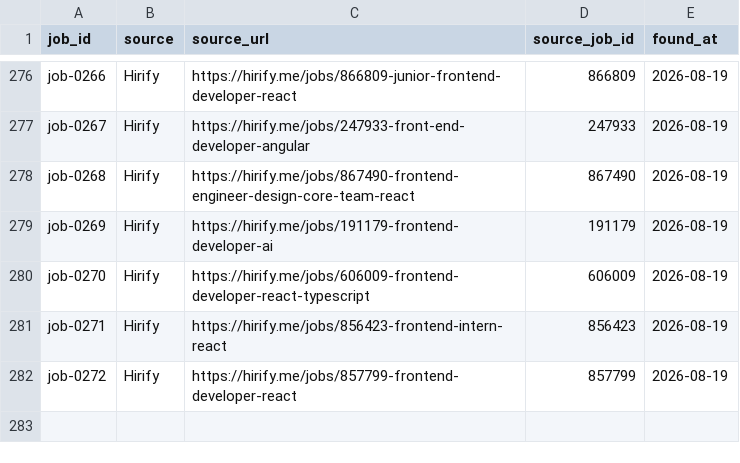
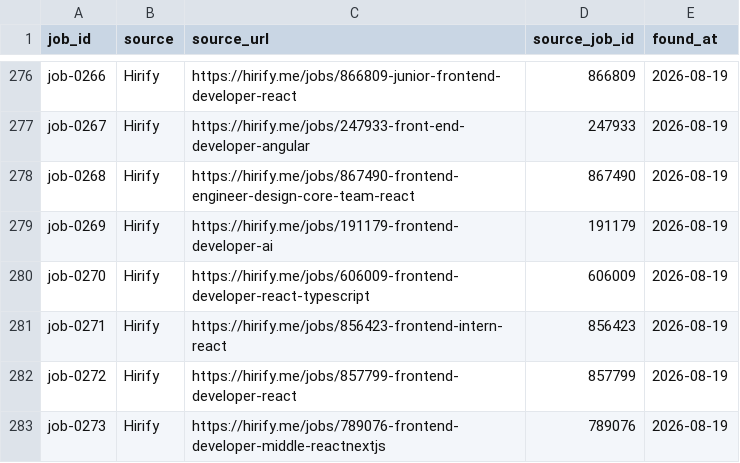
Before and after one commit to stupidkubik/job-searcher, a CSV file: data/job_sources.csv, drawn as a sheet; only a part is shown, gaps mark what is left out.

```diff
--- a/data/job_sources.csv
+++ b/data/job_sources.csv
@@ -282 +282,2 @@ job-0271,Hirify,https://hirify.me/jobs/856423-frontend-intern-react,856423,2026-
 job-0272,Hirify,https://hirify.me/jobs/857799-frontend-developer-react,857799,2026-08-19
+job-0273,Hirify,https://hirify.me/jobs/789076-frontend-developer-middle-reactnextjs,789076,2026-08-19
```
Also changed, not shown: data/jobs.csv, 2 other files.
